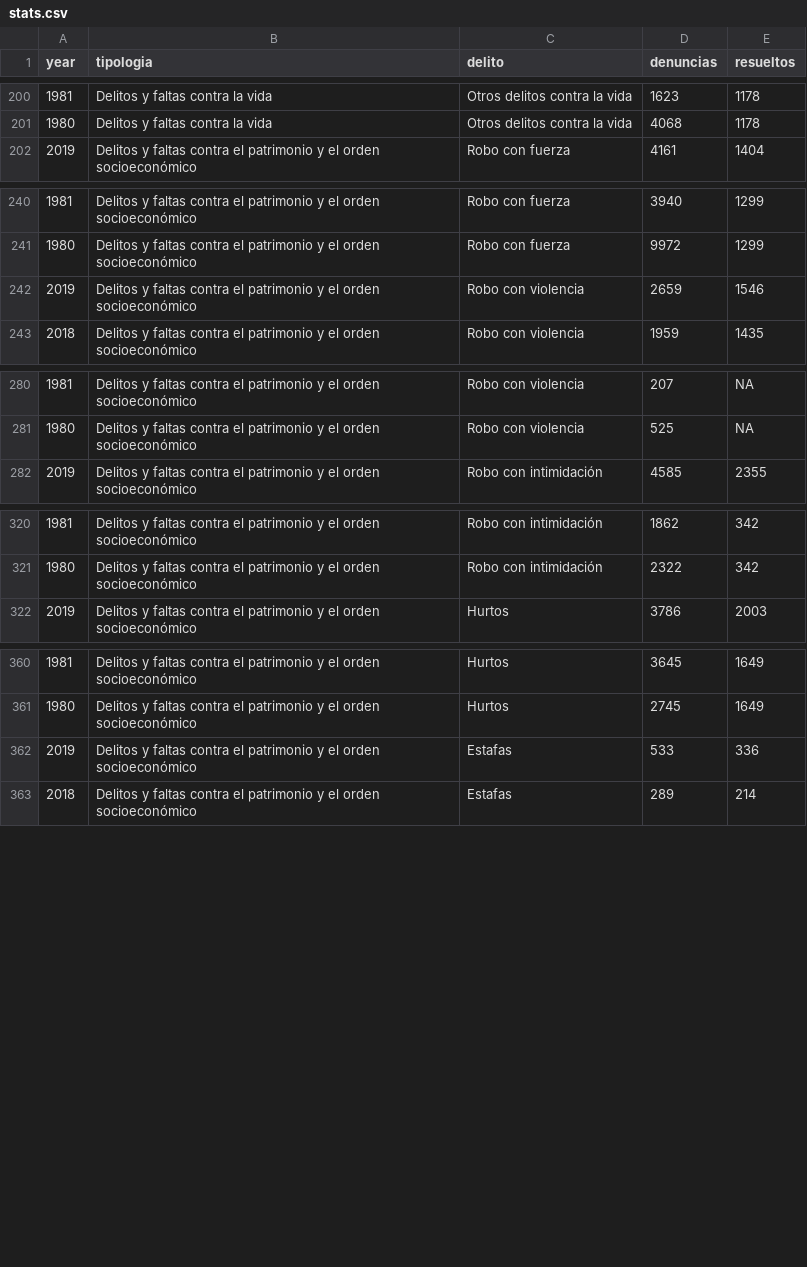
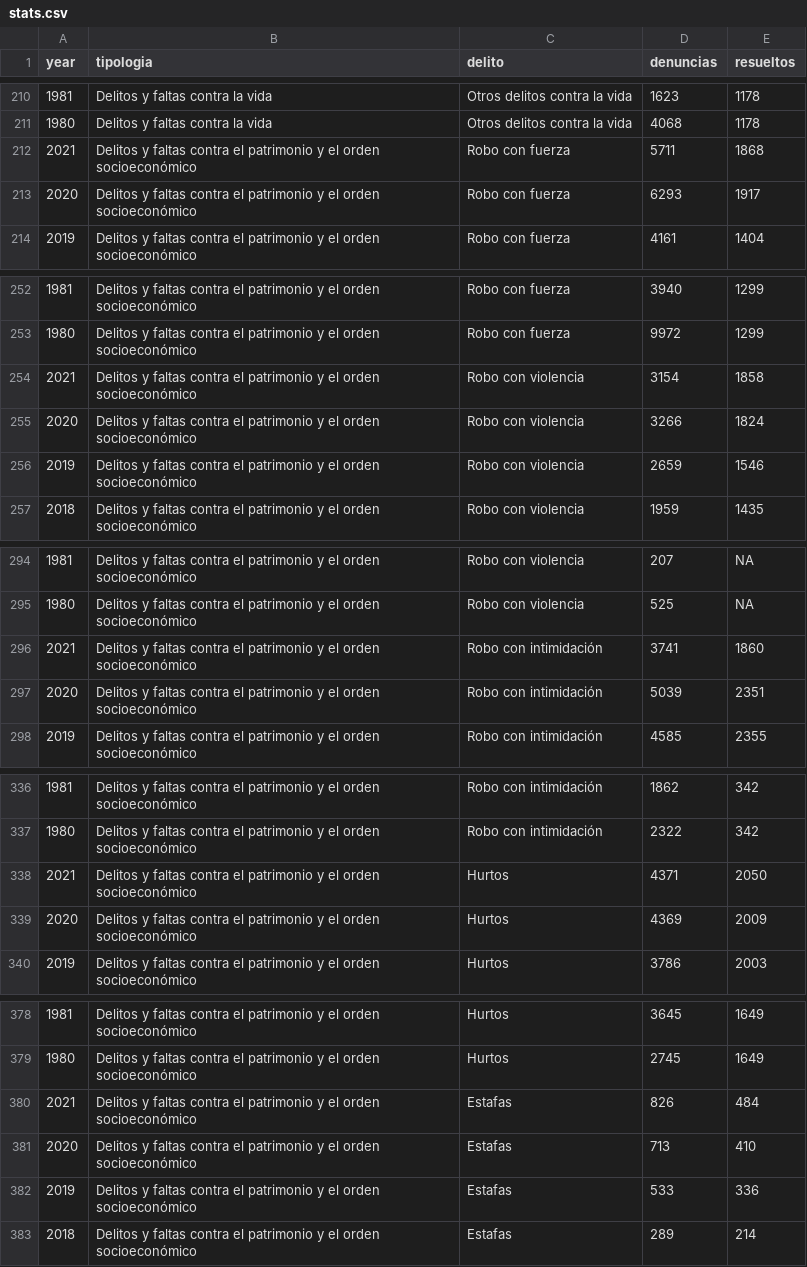
Before and after one commit to RRMaximiliano/policia-nacional-nic-stats, a CSV file: data/stats.csv, drawn as a sheet; only a part is shown, gaps mark what is left out; the diff covers the shown part only; the diff names each change by its address in the sheet, - before the commit and + after, or states it on an @@ line.

```diff
--- a/data/stats.csv
+++ b/data/stats.csv
+row 212: 2021 | Delitos y faltas contra el patrimonio y el orden socioeconómico | Robo con fuerza | 5711 | 1868
+row 213: 2020 | Delitos y faltas contra el patrimonio y el orden socioeconómico | Robo con fuerza | 6293 | 1917
+row 254: 2021 | Delitos y faltas contra el patrimonio y el orden socioeconómico | Robo con violencia | 3154 | 1858
+row 255: 2020 | Delitos y faltas contra el patrimonio y el orden socioeconómico | Robo con violencia | 3266 | 1824
+row 296: 2021 | Delitos y faltas contra el patrimonio y el orden socioeconómico | Robo con intimidación | 3741 | 1860
+row 297: 2020 | Delitos y faltas contra el patrimonio y el orden socioeconómico | Robo con intimidación | 5039 | 2351
+row 338: 2021 | Delitos y faltas contra el patrimonio y el orden socioeconómico | Hurtos | 4371 | 2050
+row 339: 2020 | Delitos y faltas contra el patrimonio y el orden socioeconómico | Hurtos | 4369 | 2009
+row 380: 2021 | Delitos y faltas contra el patrimonio y el orden socioeconómico | Estafas | 826 | 484
+row 381: 2020 | Delitos y faltas contra el patrimonio y el orden socioeconómico | Estafas | 713 | 410
```
Also changed, not shown: 18 added rows elsewhere in this file, data/policias.csv, data/raw/policias.csv, 17 other files.
